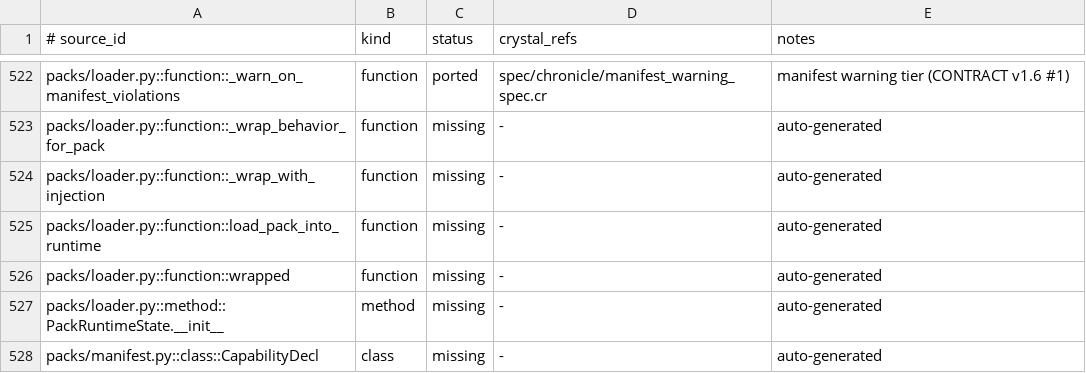
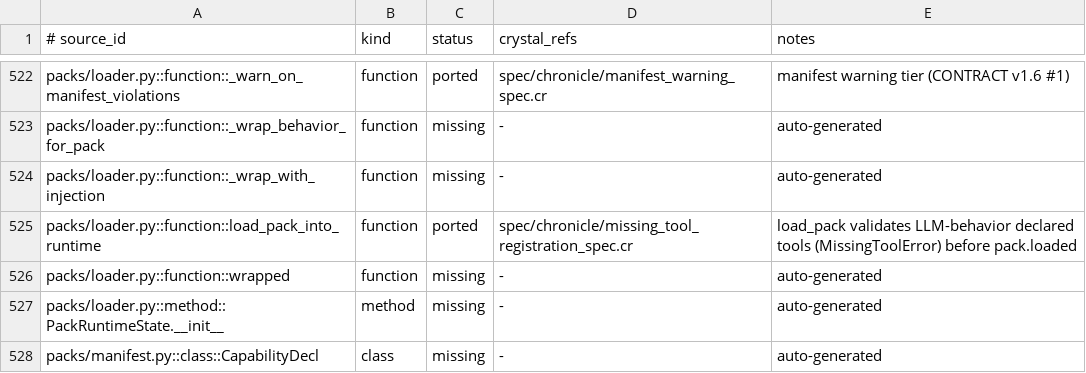
Before and after one commit to dsisnero/chronicle, a TSV file: plans/inventory/python_port_inventory.tsv, drawn as a sheet; only a part is shown, gaps mark what is left out.

Commit message:
docs: ledger + parity for load_pack tool-registration validation

```diff
--- a/plans/inventory/python_port_inventory.tsv
+++ b/plans/inventory/python_port_inventory.tsv
@@ -524,3 +524,3 @@ packs/loader.py::function::_wrap_behavior_for_pack	function	missing	-	auto-gener
 packs/loader.py::function::_wrap_with_injection	function	missing	-	auto-generated
-packs/loader.py::function::load_pack_into_runtime	function	missing	-	auto-generated
+packs/loader.py::function::load_pack_into_runtime	function	ported	spec/chronicle/missing_tool_registration_spec.cr	load_pack validates LLM-behavior declared tools (MissingToolError) before pack.loaded
 packs/loader.py::function::wrapped	function	missing	-	auto-generated
```
Also changed, not shown: 1 other file.
